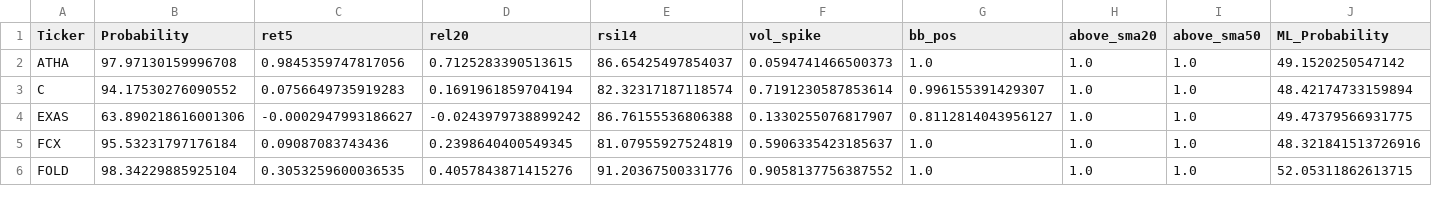
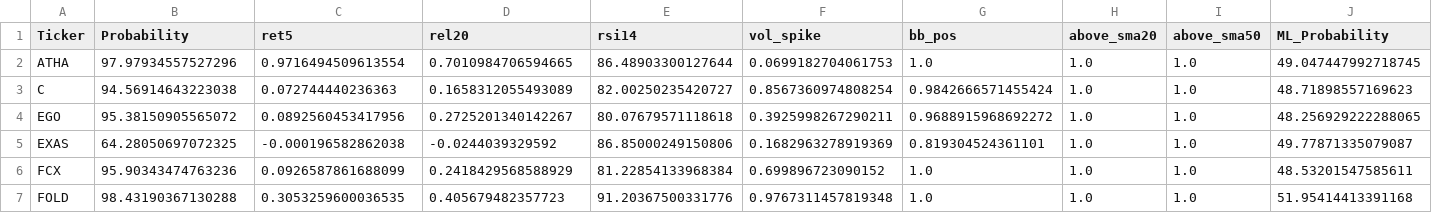
Before and after one commit to mox0716/Swing_Auto_Hybrid, a CSV file: out/08_overbought.csv, drawn as a sheet; only a part is shown; the diff covers the shown part only.

```diff
--- a/out/08_overbought.csv
+++ b/out/08_overbought.csv
@@ -1,6 +1,7 @@
 Ticker,Probability,ret5,rel20,rsi14,vol_spike,bb_pos,above_sma20,above_sma50,ML_Probability
-ATHA,97.97130159996708,0.9845359747817056,0.7125283390513615,86.65425497854037,0.0594741466500373,1.0,1.0,1.0,49.1520250547142
-C,94.17530276090552,0.0756649735919283,0.1691961859704194,82.32317187118574,0.7191230587853614,0.996155391429307,1.0,1.0,48.42174733159894
-EXAS,63.890218616001306,-0.0002947993186627,-0.0243979738899242,86.76155536806388,0.1330255076817907,0.8112814043956127,1.0,1.0,49.47379566931775
-FCX,95.53231797176184,0.09087083743436,0.2398640400549345,81.07955927524819,0.5906335423185637,1.0,1.0,1.0,48.321841513726916
-FOLD,98.34229885925104,0.3053259600036535,0.4057843871415276,91.20367500331776,0.9058137756387552,1.0,1.0,1.0,52.05311862613715
+ATHA,97.97934557527296,0.9716494509613554,0.7010984706594665,86.48903300127644,0.0699182704061753,1.0,1.0,1.0,49.047447992718745
+C,94.56914643223038,0.072744440236363,0.1658312055493089,82.00250235420727,0.8567360974808254,0.9842666571455424,1.0,1.0,48.71898557169623
+EGO,95.38150905565072,0.0892560453417956,0.2725201340142267,80.07679571118618,0.3925998267290211,0.9688915968692272,1.0,1.0,48.256929222288065
+EXAS,64.28050697072325,-0.000196582862038,-0.0244039329592,86.85000249150806,0.1682963278919369,0.819304524361101,1.0,1.0,49.77871335079087
+FCX,95.90343474763236,0.0926587861688099,0.2418429568588929,81.22854133968384,0.699896723090152,1.0,1.0,1.0,48.53201547585611
+FOLD,98.43190367130288,0.3053259600036535,0.405679482357723,91.20367500331776,0.9767311457819348,1.0,1.0,1.0,51.95414413391168
```
Also changed, not shown: 1 removed row and 73 edited cells elsewhere in this file.
